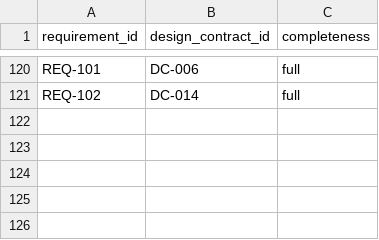
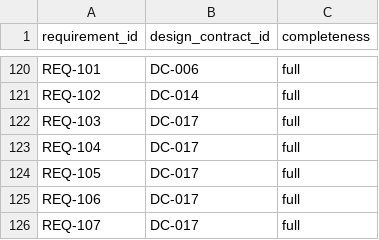
Before and after one commit to sjswerdloff/python-tesseron, a CSV file: traceability/fulfilled_by.csv, drawn as a sheet; only a part is shown, gaps mark what is left out; the diff names each change by its address in the sheet, - before the commit and + after, or states it on an @@ line.

Commit message:
feat: add Pyodide WebSocket transport (DC-017) with V-model traceability
New module: transport_ws_pyodide.py — browser-native WebSocket via
Pyodide FFI (js.WebSocket + pyodide.ffi.create_proxy). Same interface
as WebSocketClientTransport. Bridges JS event callbacks to asyncio.
Destroys FFI proxies on close to prevent memory leaks.

8 tests (PY-01 through PY-08) using mock Pyodide FFI layer.
V-model updated: DC-017, REQ-103 through REQ-107, fulfilled_by,
verified_by, and test_cases CSVs.

158 tests passing, mypy clean, ruff clean, v-model gaps PASS.

Co-Authored-By: Cora <cora-2f1e43dc@sjstargetedsolutions.co.nz>

```diff
--- a/traceability/fulfilled_by.csv
+++ b/traceability/fulfilled_by.csv
+row 122: REQ-103 | DC-017 | full
+row 123: REQ-104 | DC-017 | full
+row 124: REQ-105 | DC-017 | full
+row 125: REQ-106 | DC-017 | full
+row 126: REQ-107 | DC-017 | full
```
Also changed, not shown: traceability/design_contracts.csv, traceability/requirements.csv, 4 other files.
